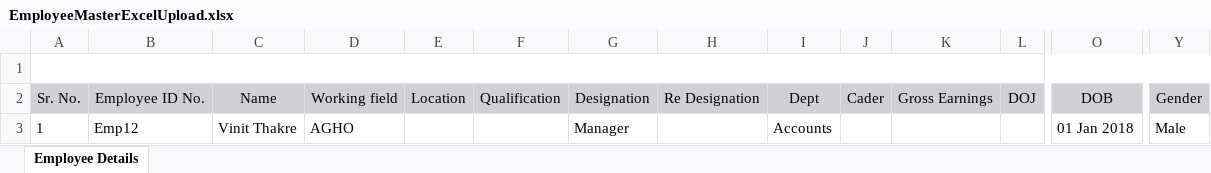
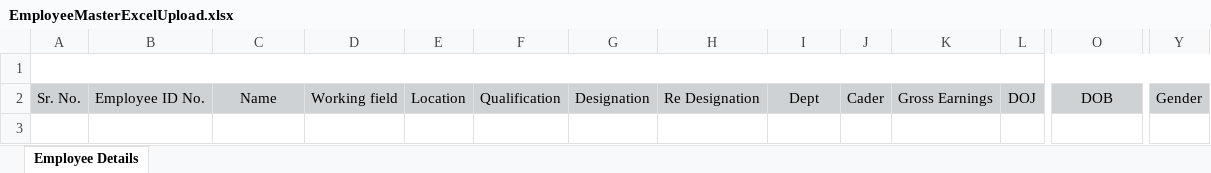
Before and after one commit to kanadeanirudha/Dustblower, an Excel workbook: AnandERP/AERP.Web.UI/Content/DownloadFiles/EmployeeMasterExcelUpload.xlsx, sheet Employee Details, drawn as a sheet; only a part is shown, gaps mark what is left out; values as stored, in another font and other column widths than the file's, no borders; rows hold the shown columns only; the diff names each change by its address in the sheet, - before the commit and + after, or states it on an @@ line.

```diff
--- a/AnandERP/AERP.Web.UI/Content/DownloadFiles/EmployeeMasterExcelUpload.xlsx (sheet Employee Details)
+++ b/AnandERP/AERP.Web.UI/Content/DownloadFiles/EmployeeMasterExcelUpload.xlsx (sheet Employee Details)
-row 3: 1 | Emp12 | Vinit Thakre | AGHO |  |  | Manager |  | Accounts |  |  |  | 01 Jan 2018 | Male
```
Also changed, not shown: AnandERP/AERP.Web.UI/Content/DownloadFiles/ESICMonthlyUploadingFile.xlsx, AnandERP/AERP.Web.UI/Content/DownloadFiles/GeneralItemMasterExcelFile.xlsx, 8 other files.
